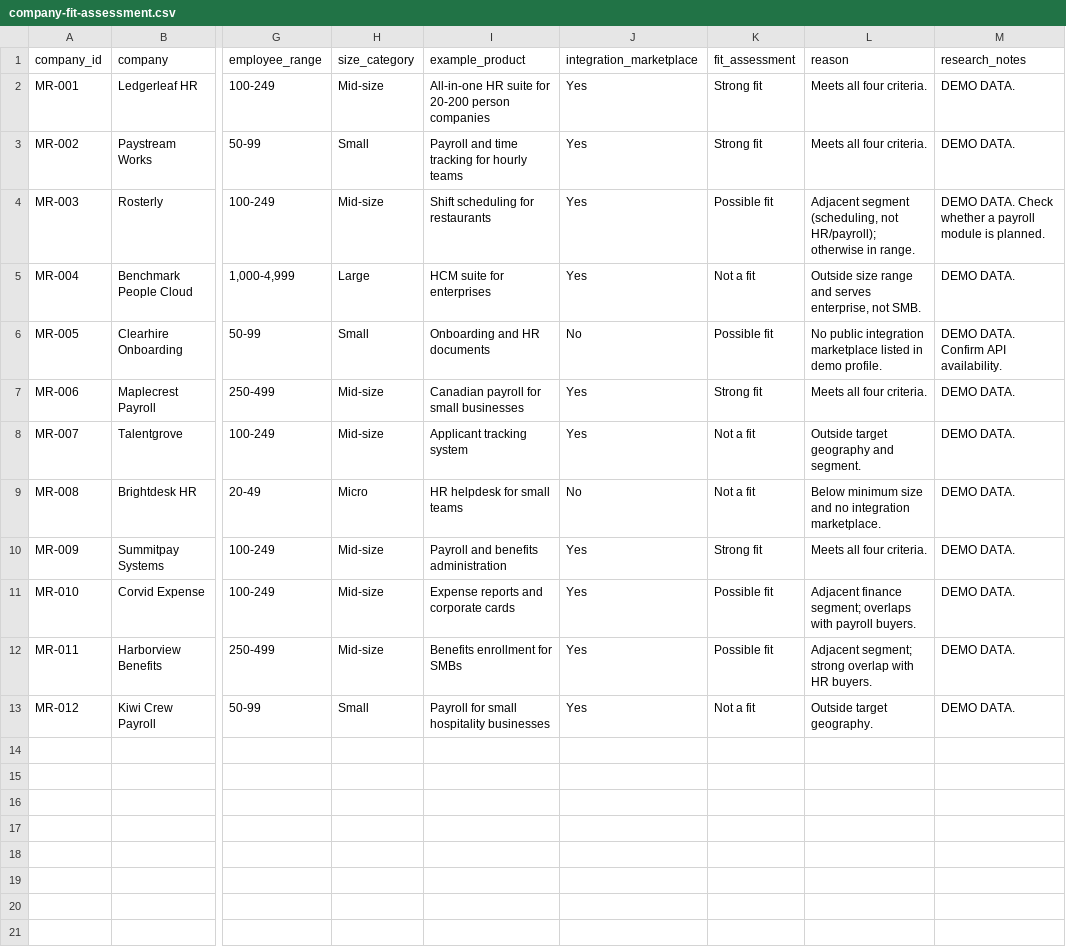
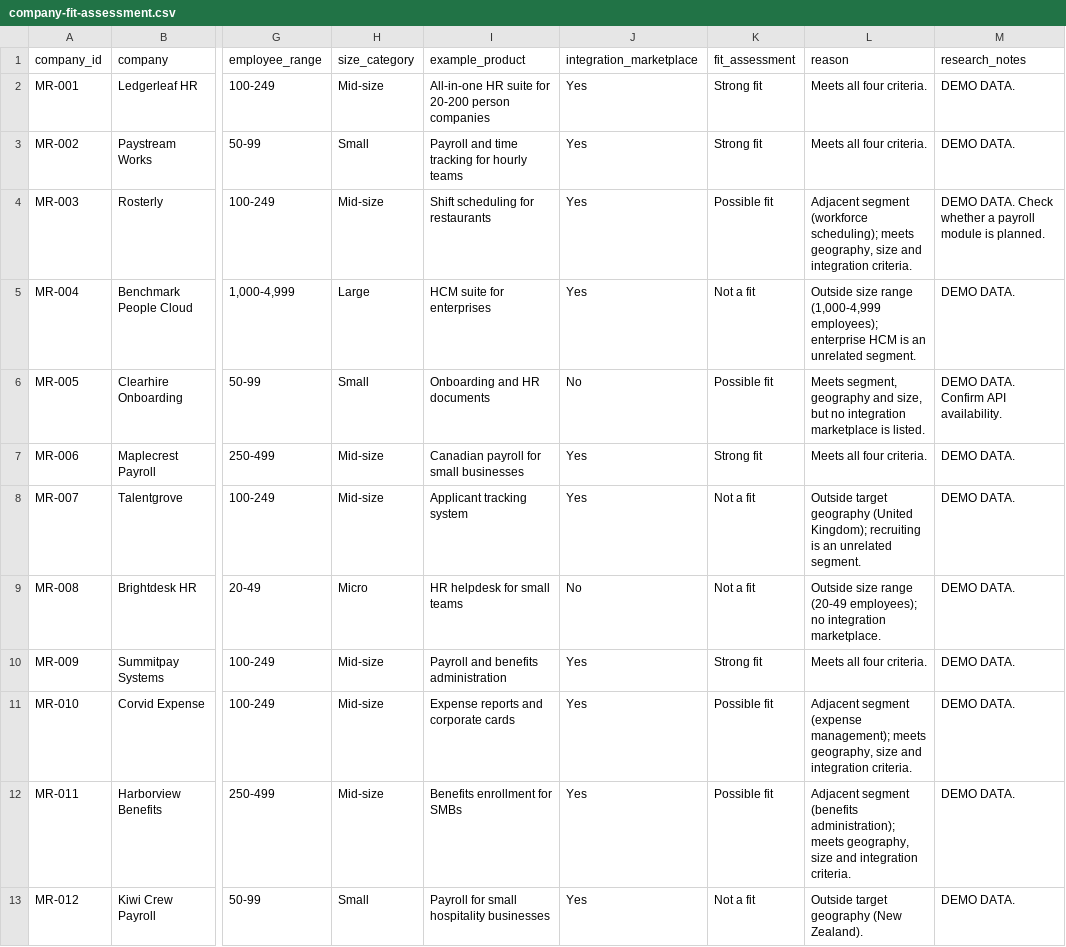
Before and after one commit to tazmir5566/market-research-sample, a CSV file: data/company-fit-assessment.csv, drawn as a sheet; only a part is shown, gaps mark what is left out; the diff names each change by its address in the sheet, - before the commit and + after, or states it on an @@ line.

Commit message:
Add files via upload

```diff
--- a/data/company-fit-assessment.csv
+++ b/data/company-fit-assessment.csv
-L4 (reason): Adjacent segment (scheduling, not HR/payroll); otherwise in range.
+L4 (reason): Adjacent segment (workforce scheduling); meets geography, size and integration criteria.
-L5 (reason): …size range and serves enterprise, not SMB.
+L5 (reason): …size range (1,000-4,999 employees); enterprise HCM is an unrelated segment.
-L6 (reason): No public integration marketplace listed in demo profile.
+L6 (reason): Meets segment, geography and size, but no integration marketplace is listed.
-L8 (reason): …target geography and segment.
+L8 (reason): …target geography (United Kingdom); recruiting is an unrelated segment.
-L9 (reason): Below minimum size and no integration…
+L9 (reason): Outside size range (20-49 employees); no integration…
-L11 (reason): Adjacent finance segment; overlaps with payroll buyers.
+L11 (reason): Adjacent segment (expense management); meets geography, size and integration criteria.
-L12 (reason): Adjacent segment; strong overlap with HR buyers.
+L12 (reason): Adjacent segment (benefits administration); meets geography, size and integration criteria.
-L13 (reason): Outside target geography.
+L13 (reason): Outside target geography (New Zealand).
```
